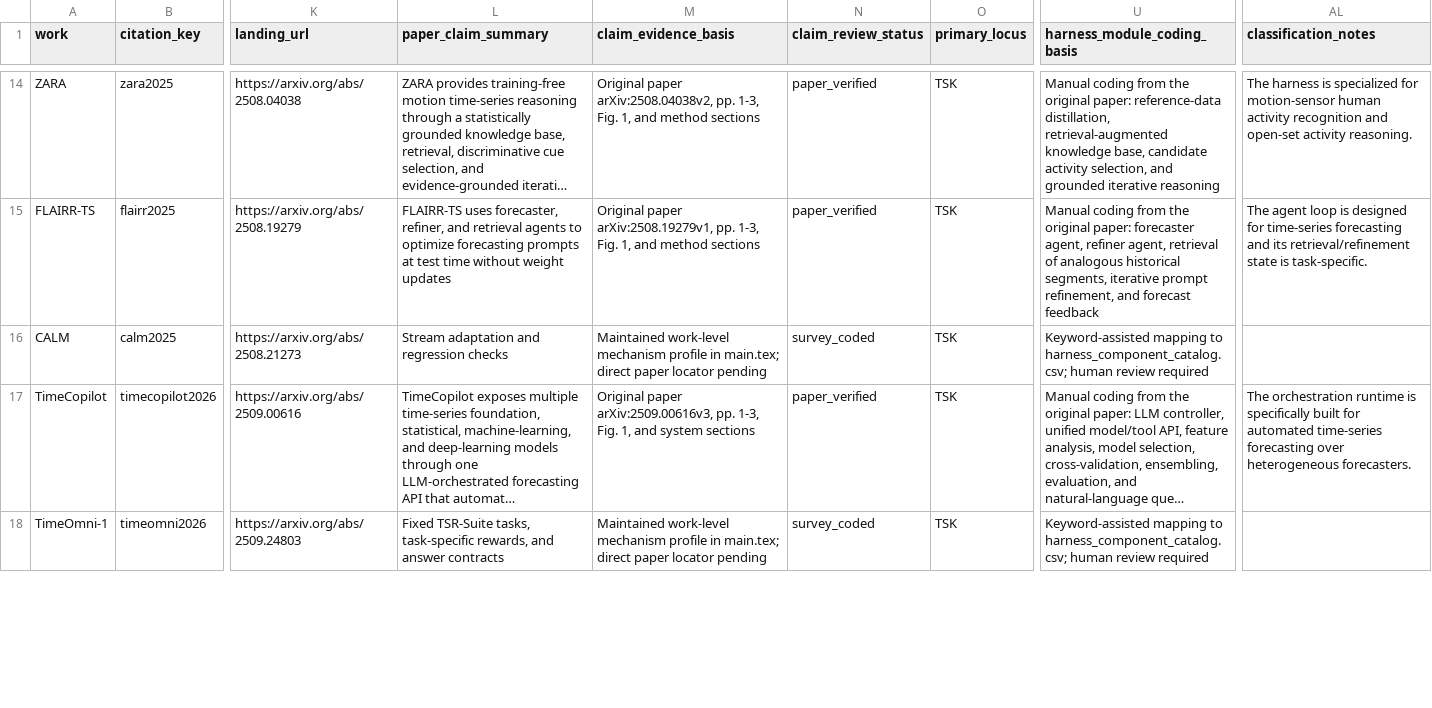
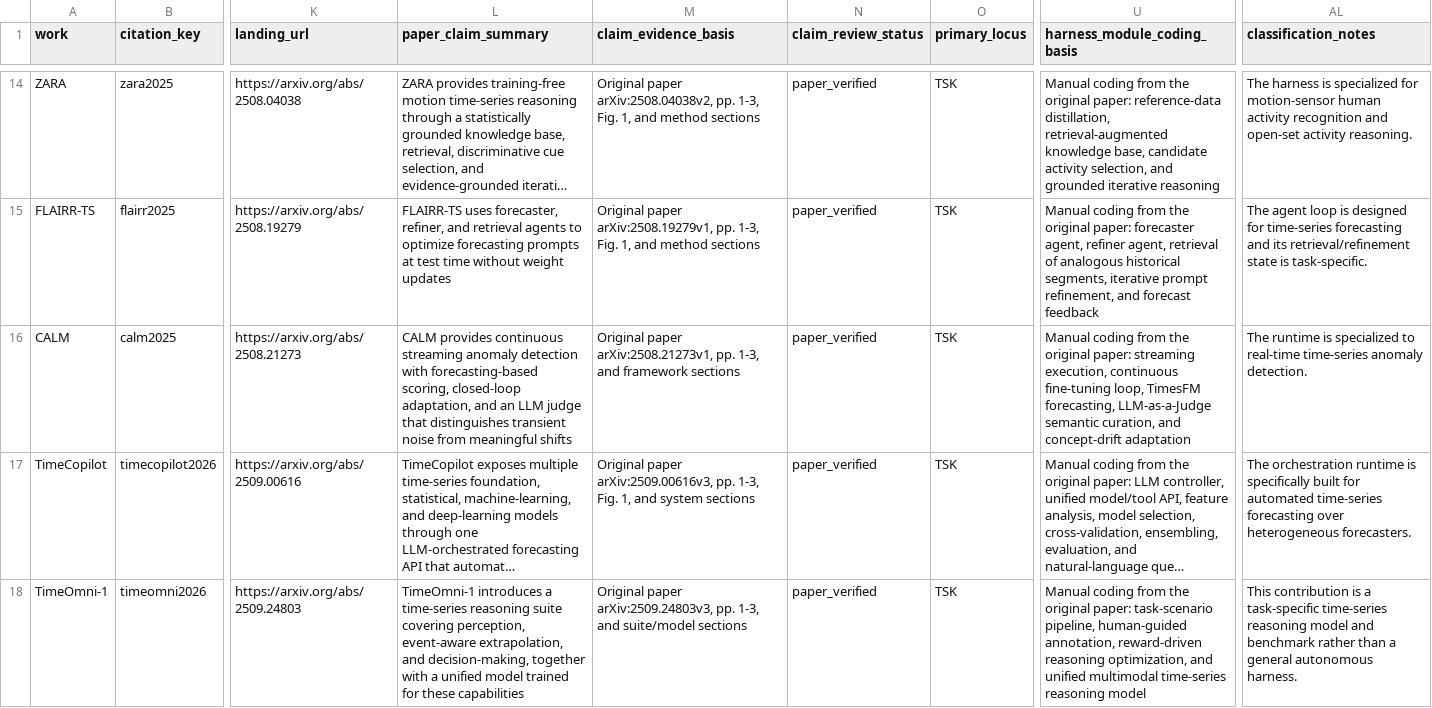
Before and after one commit to Minions-Land/Time-Series-Agents-Survey, a CSV file: paper_classification_ledger.csv, drawn as a sheet; only a part is shown, gaps mark what is left out; long unchanged cells end in …; the diff covers the shown part only; the diff names each change by its address in the sheet, - before the commit and + after, or states it on an @@ line.

Commit message:
Verify five reasoning and anomaly papers

```diff
--- a/paper_classification_ledger.csv
+++ b/paper_classification_ledger.csv
-L16 (paper_claim_summary): Stream adaptation and regression checks
+L16 (paper_claim_summary): CALM provides continuous streaming anomaly detection with forecasting-based scoring, closed-loop adaptation, and an LLM judge that distinguishes transient noise from meaningful shifts
-M16 (claim_evidence_basis): Maintained work-level mechanism profile in main.tex; direct paper locator pending
+M16 (claim_evidence_basis): Original paper arXiv:2508.21273v1, pp. 1-3, and framework sections
-N16 (claim_review_status): survey_coded
+N16 (claim_review_status): paper_verified
-U16 (harness_module_coding_basis): Keyword-assisted mapping to harness_component_catalog.csv; human review required
+U16 (harness_module_coding_basis): Manual coding from the original paper: streaming execution, continuous fine-tuning loop, TimesFM forecasting, LLM-as-a-Judge semantic curation, and concept-drift adaptation
-AL16 (classification_notes): (empty)
+AL16 (classification_notes): The runtime is specialized to real-time time-series anomaly detection.
-L18 (paper_claim_summary): Fixed TSR-Suite tasks, task-specific rewards, and answer contracts
+L18 (paper_claim_summary): TimeOmni-1 introduces a time-series reasoning suite covering perception, event-aware extrapolation, and decision-making, together with a unified model trained for these capabilities
-M18 (claim_evidence_basis): Maintained work-level mechanism profile in main.tex; direct paper locator pending
+M18 (claim_evidence_basis): Original paper arXiv:2509.24803v3, pp. 1-3, and suite/model sections
-N18 (claim_review_status): survey_coded
+N18 (claim_review_status): paper_verified
-U18 (harness_module_coding_basis): Keyword-assisted mapping to harness_component_catalog.csv; human review required
+U18 (harness_module_coding_basis): Manual coding from the original paper: task-scenario pipeline, human-guided annotation, reward-driven reasoning optimization, and unified multimodal time-series reasoning model
-AL18 (classification_notes): (empty)
+AL18 (classification_notes): This contribution is a task-specific time-series reasoning model and benchmark rather than a general autonomous harness.
```
Also changed, not shown: 15 edited cells elsewhere in this file, 1 other file.
